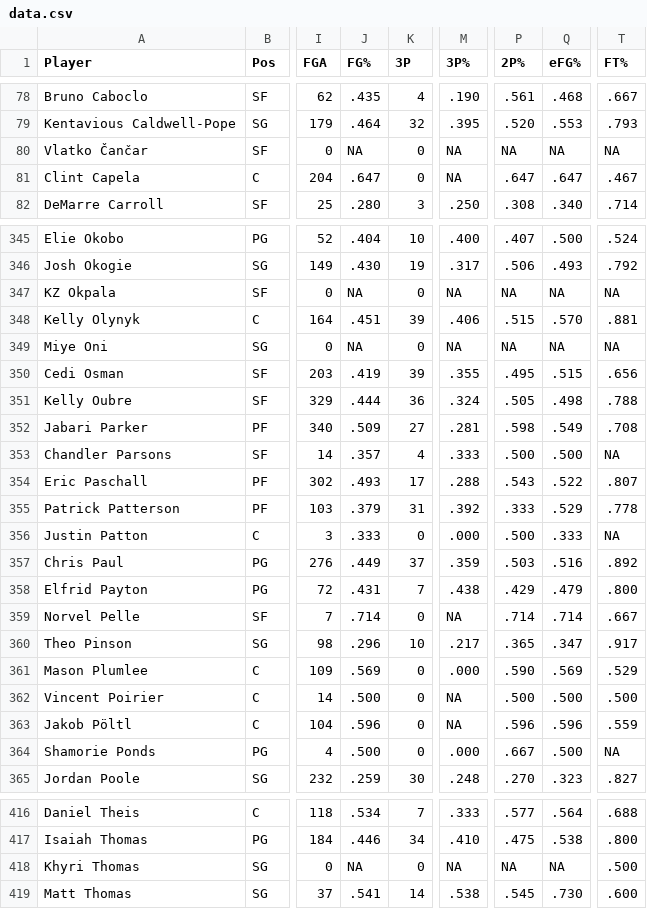
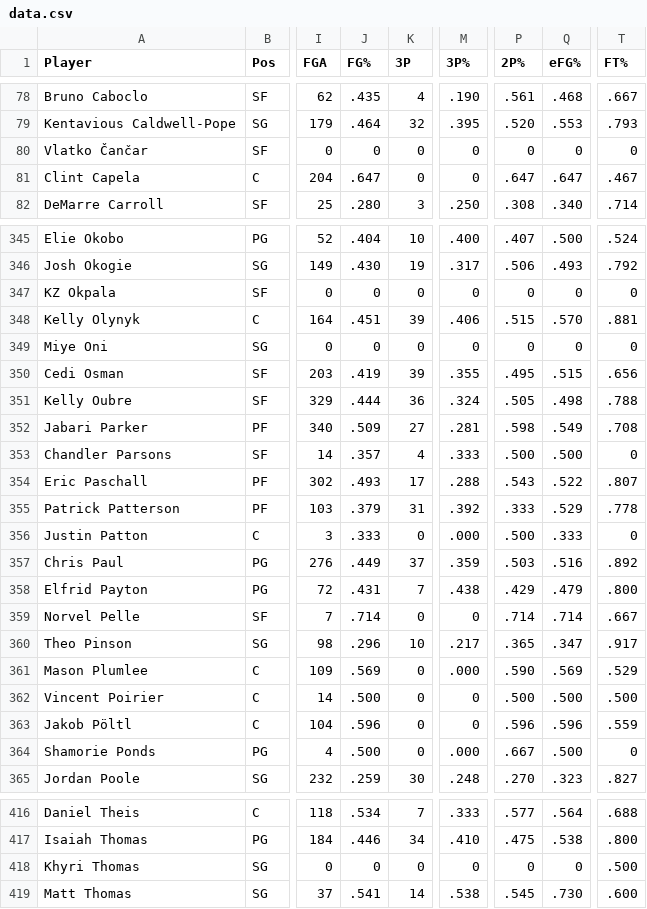
Before and after one commit to yahowang/NBA-Data-Monte-Carlo-Simulation-Web-Application, a CSV file: data/data.csv, drawn as a sheet; only a part is shown, gaps mark what is left out; the diff covers the shown part only; the diff names each change by its address in the sheet, - before the commit and + after, or states it on an @@ line.

```diff
--- a/data/data.csv
+++ b/data/data.csv
-J80 (FG%): NA
+J80 (FG%): 0
-M80:M81 (3P%): NA
+M80:M81 (3P%): 0
-P80 (2P%): NA
+P80 (2P%): 0
-Q80 (eFG%): NA
+Q80 (eFG%): 0
-T80 (FT%): NA
+T80 (FT%): 0
-J347 (FG%): NA
+J347 (FG%): 0
-M347 (3P%): NA
+M347 (3P%): 0
-P347 (2P%): NA
+P347 (2P%): 0
-Q347 (eFG%): NA
+Q347 (eFG%): 0
-T347 (FT%): NA
+T347 (FT%): 0
-J349 (FG%): NA
+J349 (FG%): 0
-M349 (3P%): NA
+M349 (3P%): 0
-P349 (2P%): NA
+P349 (2P%): 0
-Q349 (eFG%): NA
+Q349 (eFG%): 0
-T349 (FT%): NA
+T349 (FT%): 0
-T353 (FT%): NA
+T353 (FT%): 0
-T356 (FT%): NA
+T356 (FT%): 0
-M359 (3P%): NA
+M359 (3P%): 0
-M362:M363 (3P%): NA
+M362:M363 (3P%): 0
-T364 (FT%): NA
+T364 (FT%): 0
-J418 (FG%): NA
+J418 (FG%): 0
-M418 (3P%): NA
+M418 (3P%): 0
-P418 (2P%): NA
+P418 (2P%): 0
-Q418 (eFG%): NA
+Q418 (eFG%): 0
```
Also changed, not shown: 111 edited cells elsewhere in this file, 1 other file.
